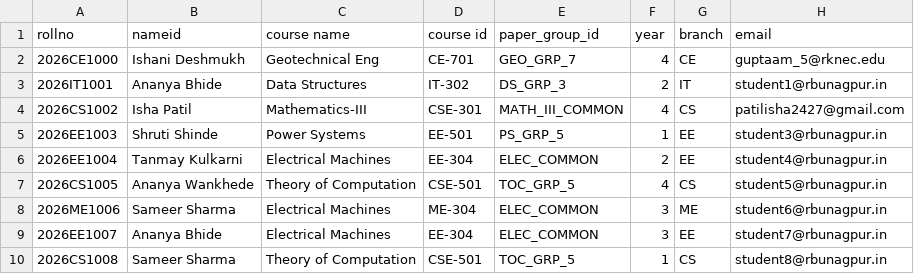
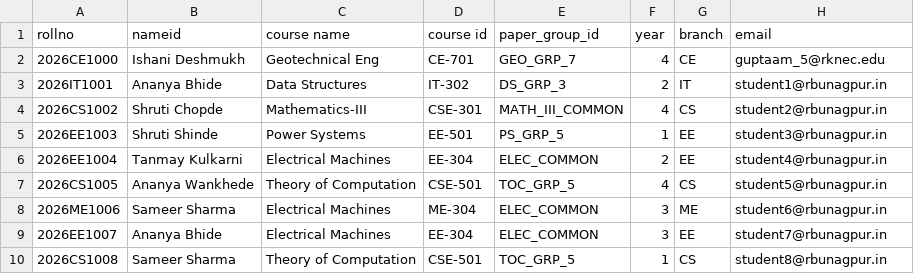
Before and after one commit to akshaay29/ExamOps, a CSV file: students.csv, drawn as a sheet; only a part is shown.

```diff
--- a/students.csv
+++ b/students.csv
@@ -3,3 +3,3 @@ rollno,nameid,course name,course id,paper_group_id,year,branch,email
 2026IT1001,Ananya Bhide,Data Structures,IT-302,DS_GRP_3,2,IT,student1@rbunagpur.in
-2026CS1002,Isha Patil,Mathematics-III,CSE-301,MATH_III_COMMON,4,CS,patilisha2427@gmail.com
+2026CS1002,Shruti Chopde,Mathematics-III,CSE-301,MATH_III_COMMON,4,CS,student2@rbunagpur.in
 2026EE1003,Shruti Shinde,Power Systems,EE-501,PS_GRP_5,1,EE,student3@rbunagpur.in
```
Also changed, not shown: 11 other files.
